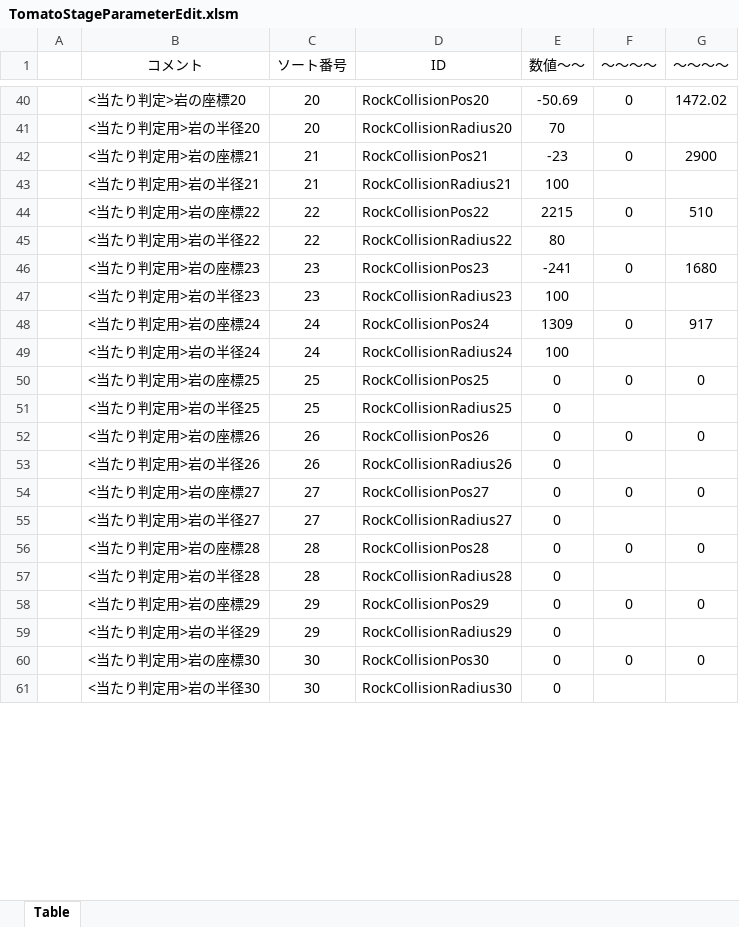
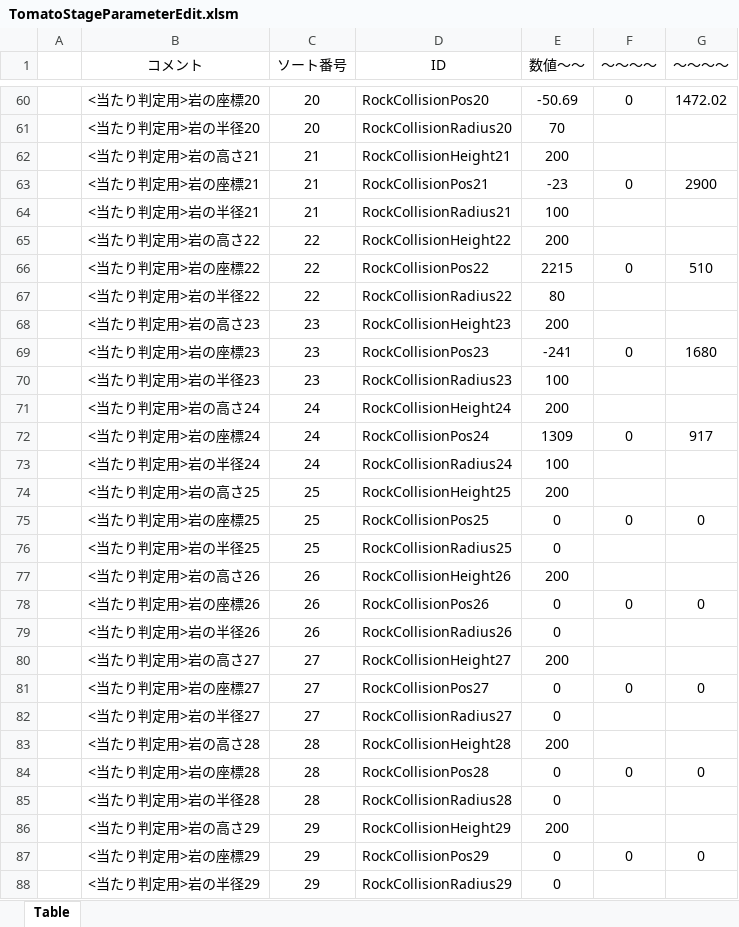
Before and after one commit to Hiro-317/2026_Summer_GameDev, an Excel workbook: Project/Data/Parameter/Stage/TomatoStageParameterEdit.xlsm, sheet Table, drawn as a sheet; only a part is shown, gaps mark what is left out; the shorter side is filled out with more unchanged rows; values as stored, in another font and other column widths than the file's, no borders; charts and pictures not drawn; addresses are those after the commit; the diff covers the shown part only; the diff names each change by its address in the sheet, - before the commit and + after, or states it on an @@ line.

```diff
--- a/Project/Data/Parameter/Stage/TomatoStageParameterEdit.xlsm (sheet Table)
+++ b/Project/Data/Parameter/Stage/TomatoStageParameterEdit.xlsm (sheet Table)
-B60 (コメント): <当たり判定>岩の座標20
+B60 (コメント): <当たり判定用>岩の座標20
+row 62:  | <当たり判定用>岩の高さ21 | 21 | RockCollisionHeight21 | 200
+row 65:  | <当たり判定用>岩の高さ22 | 22 | RockCollisionHeight22 | 200
+row 68:  | <当たり判定用>岩の高さ23 | 23 | RockCollisionHeight23 | 200
+row 71:  | <当たり判定用>岩の高さ24 | 24 | RockCollisionHeight24 | 200
+row 74:  | <当たり判定用>岩の高さ25 | 25 | RockCollisionHeight25 | 200
+row 77:  | <当たり判定用>岩の高さ26 | 26 | RockCollisionHeight26 | 200
+row 80:  | <当たり判定用>岩の高さ27 | 27 | RockCollisionHeight27 | 200
+row 83:  | <当たり判定用>岩の高さ28 | 28 | RockCollisionHeight28 | 200
+row 86:  | <当たり判定用>岩の高さ29 | 29 | RockCollisionHeight29 | 200
```
Also changed, not shown: 42 added rows, 5 removed rows and 27 edited cells elsewhere in this sheet, 3 other files.
